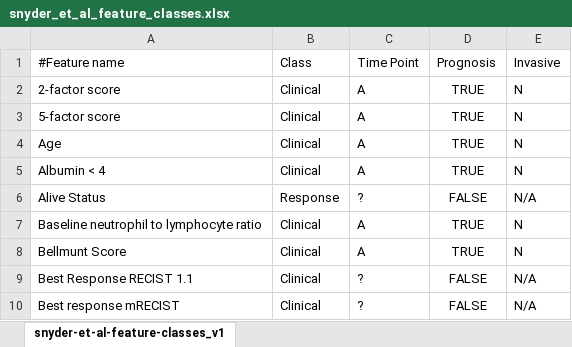
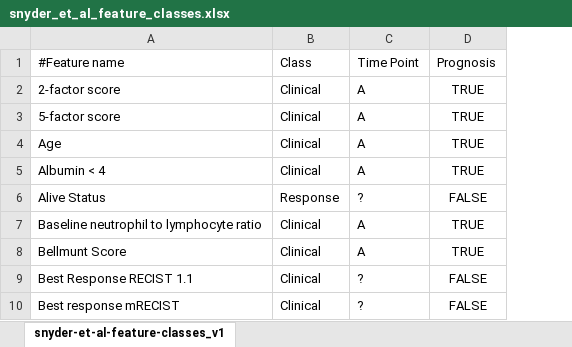
Before and after one commit to lrgr/multifactorial-immune-response, an Excel workbook: data/snyder_et_al_feature_classes.xlsx, sheet snyder-et-al-feature-classes_v1, drawn as a sheet; only a part is shown; values as stored, in another font and other column widths than the file's, no borders; the diff names each change by its address in the sheet, - before the commit and + after, or states it on an @@ line.

```diff
--- a/data/snyder_et_al_feature_classes.xlsx (sheet snyder-et-al-feature-classes_v1)
+++ b/data/snyder_et_al_feature_classes.xlsx (sheet snyder-et-al-feature-classes_v1)
-column E, rows 1-10: Invasive | N | N | N | N | N/A | N | N | N/A | N/A
```
Also changed, not shown: 8 other files.
